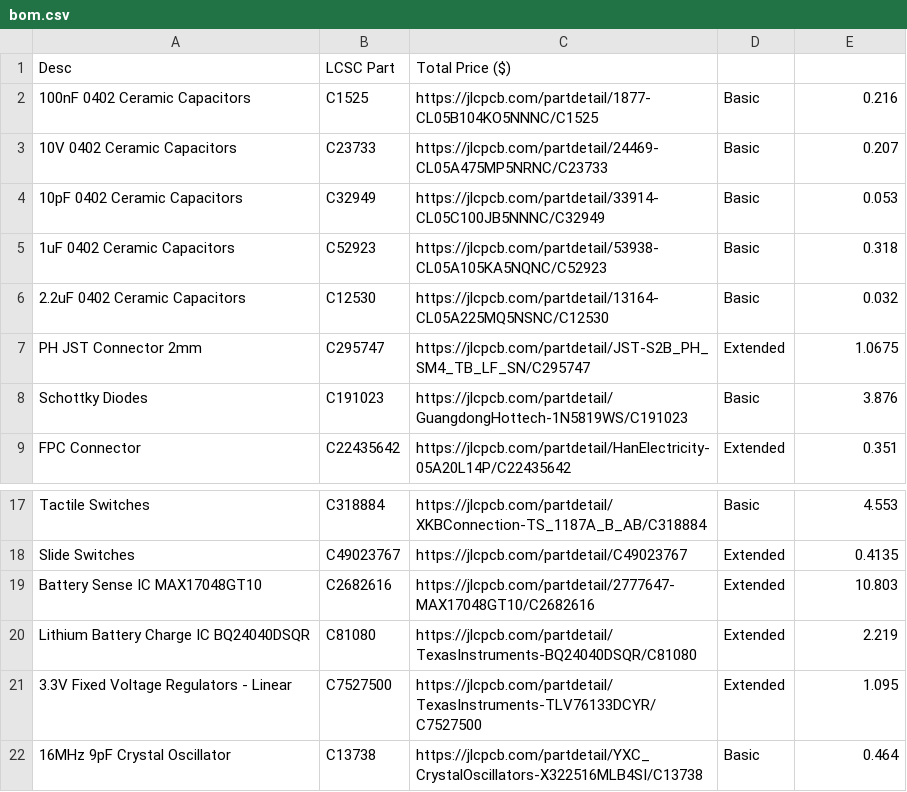
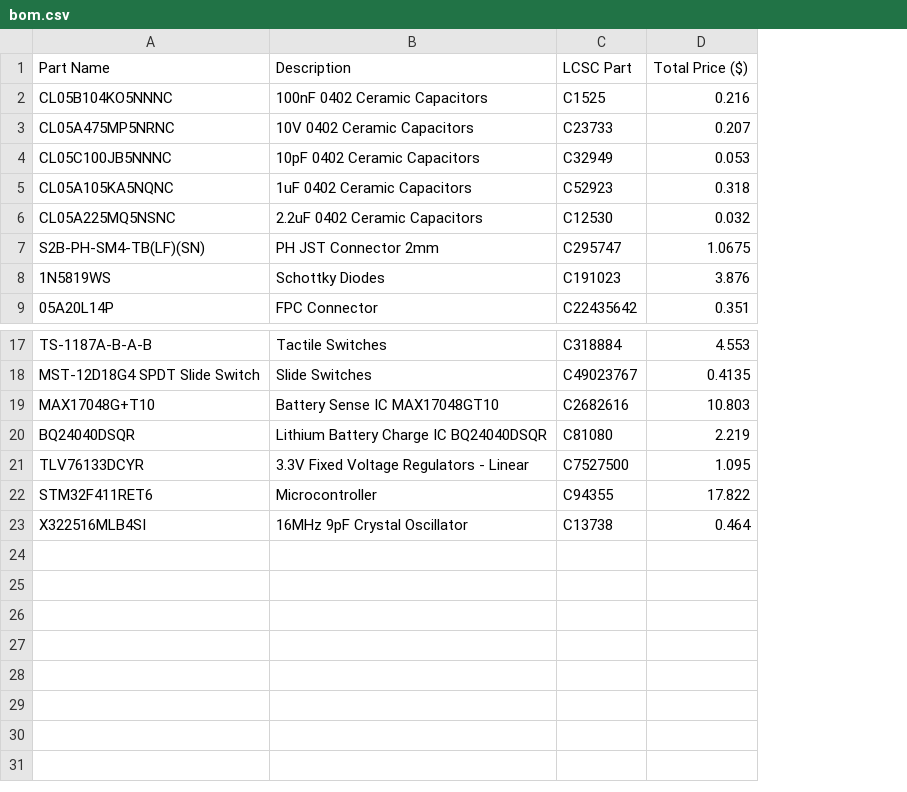
Before and after one commit to ingobeans/ittypda, a CSV file: bom.csv, drawn as a sheet; only a part is shown, gaps mark what is left out; removed rows and columns are numbered as before the commit, all else as after; the diff names each change by its address in the sheet, - before the commit and + after, or states it on an @@ line.

Commit message:
add part and desc

```diff
--- a/bom.csv
+++ b/bom.csv
+column A, rows 2-9: CL05B104KO5NNNC | CL05A475MP5NRNC | CL05C100JB5NNNC | CL05A105KA5NQNC | CL05A225MQ5NSNC | S2B-PH-SM4-TB(LF)(SN) | 1N5819WS | 05A20L14P; rows 17-21: TS-1187A-B-A-B | MST-12D18G4 SPDT Slide Switch | MAX17048G+T10 | BQ24040DSQR | TLV76133DCYR; row 23: X322516MLB4SI
-column C, rows 2-9: https://jlcpcb.com/partdetail/1877-CL05B104KO5NNNC/C1525 | https://jlcpcb.com/partdetail/24469-CL05A475MP5NRNC/C23733 | https://jlcpcb.com/partdetail/33914-CL05C100JB5NNNC/C32949 | https://jlcpcb.com/partdetail/53938-CL05A105KA5NQNC/C52923 | https://jlcpcb.com/partdetail/13164-CL05A225MQ5NSNC/C12530 | https://jlcpcb.com/partdetail/JST-S2B_PH_SM4_TB_LF_SN/C295747 | https://jlcpcb.com/partdetail/GuangdongHottech-1N5819WS/C191023 | https://jlcpcb.com/partdetail/HanElectricity-05A20L14P/C22435642; rows 17-22: https://jlcpcb.com/partdetail/XKBConnection-TS_1187A_B_AB/C318884 | https://jlcpcb.com/partdetail/C49023767 | https://jlcpcb.com/partdetail/2777647-MAX17048GT10/C2682616 | https://jlcpcb.com/partdetail/TexasInstruments-BQ24040DSQR/C81080 | https://jlcpcb.com/partdetail/TexasInstruments-TLV76133DCYR/C7527500 | https://jlcpcb.com/partdetail/YXC_CrystalOscillators-X322516MLB4SI/C13738
-column D, rows 2-9: Basic | Basic | Basic | Basic | Basic | Extended | Basic | Extended; rows 17-22: Basic | Extended | Extended | Extended | Extended | Basic
-row 1: Desc | LCSC Part | Total Price ($)
+row 1: Part Name | Description | LCSC Part | Total Price ($)
+row 22: STM32F411RET6 | Microcontroller | C94355 | 17.822
```
